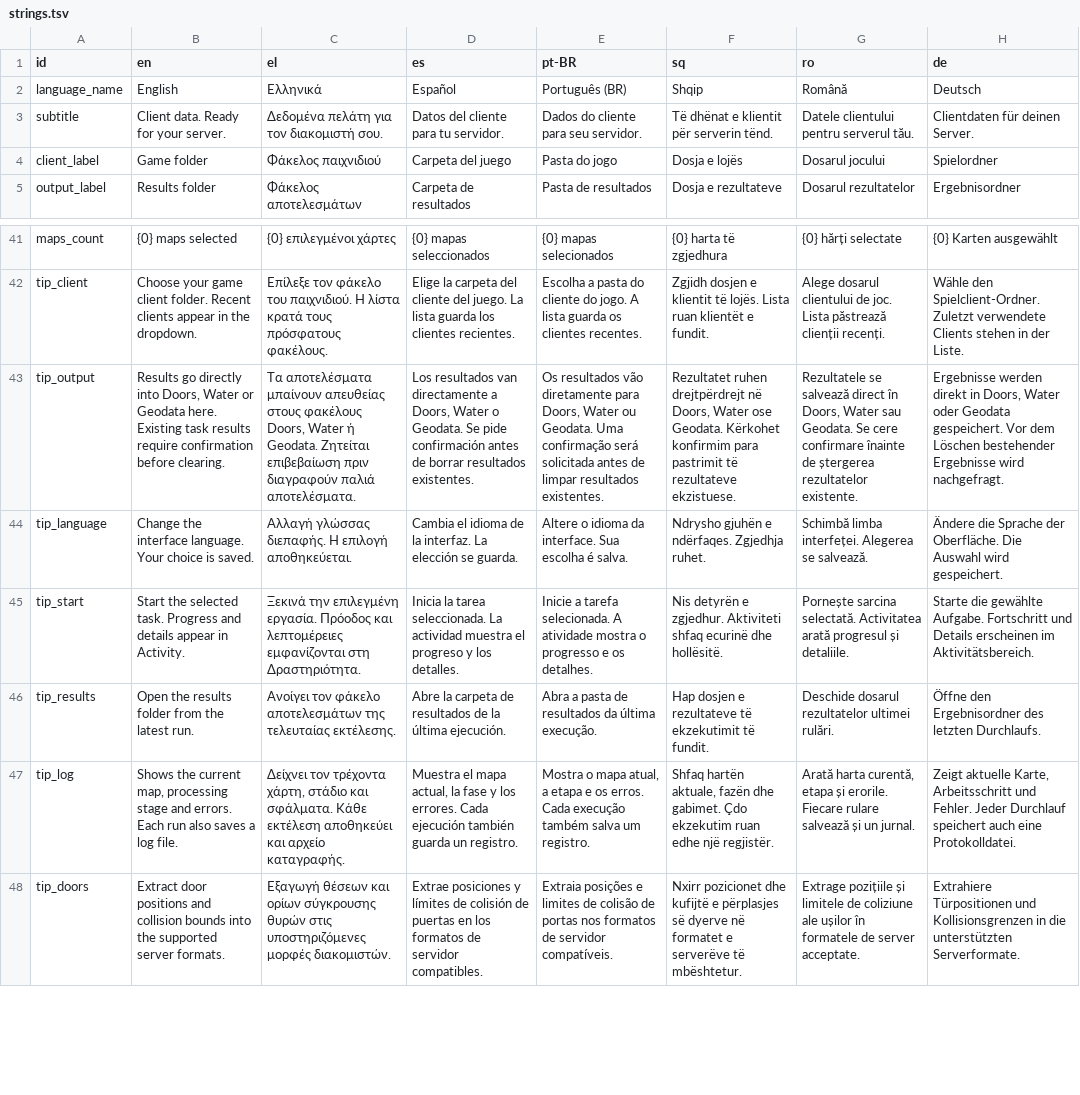
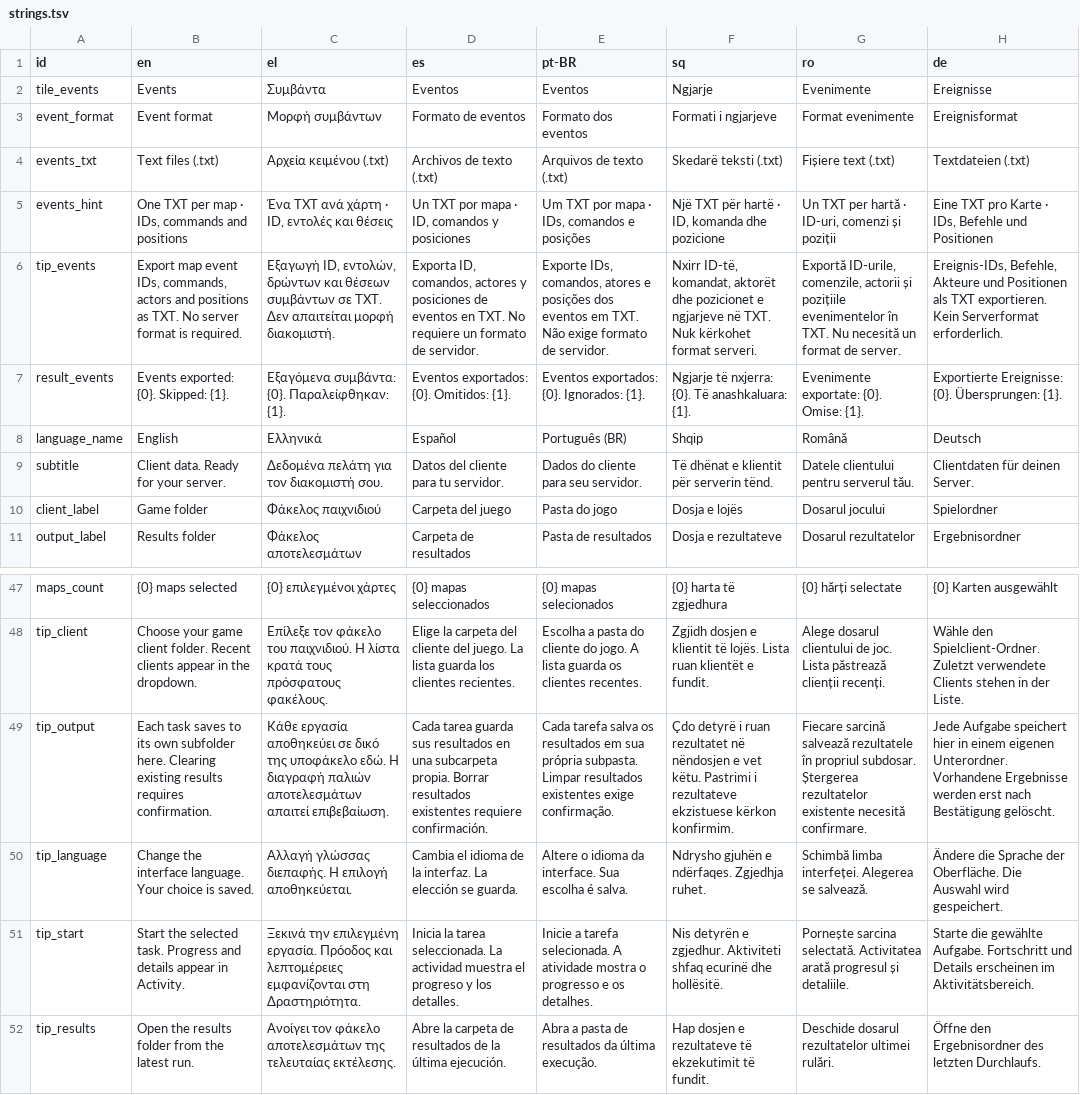
Before and after one commit to 911reg/911reg-MapExtractor, a TSV file: Languages/strings.tsv, drawn as a sheet; only a part is shown, gaps mark what is left out; the shorter side is filled out with more unchanged rows; addresses are those after the commit; the diff names each change by its address in the sheet, - before the commit and + after, or states it on an @@ line.

Commit message:
Add translated map event TXT export task to the UI

```diff
--- a/Languages/strings.tsv
+++ b/Languages/strings.tsv
+row 2: tile_events | Events | Συμβάντα | Eventos | Eventos | Ngjarje | Evenimente | Ereignisse
+row 3: event_format | Event format | Μορφή συμβάντων | Formato de eventos | Formato dos eventos | Formati i ngjarjeve | Format evenimente | Ereignisformat
+row 4: events_txt | Text files (.txt) | Αρχεία κειμένου (.txt) | Archivos de texto (.txt) | Arquivos de texto (.txt) | Skedarë teksti (.txt) | Fișiere text (.txt) | Textdateien (.txt)
+row 5: events_hint | One TXT per map · IDs, commands and positions | Ένα TXT ανά χάρτη · ID, εντολές και θέσεις | Un TXT por mapa · ID, comandos y posiciones | Um TXT por mapa · IDs, comandos e posições | Një TXT për hartë · ID, komanda dhe pozicione | Un TXT per hartă · ID-uri, comenzi și poziții | Eine TXT pro Karte · IDs, Befehle und Positionen
+row 6: tip_events | Export map event IDs, commands, actors and positions as TXT. No server format is required. | Εξαγωγή ID, εντολών, δρώντων και θέσεων συμβάντων σε TXT. Δεν απαιτείται μορφή διακομιστή. | Exporta ID, comandos, actores y posiciones de eventos en TXT. No requiere un formato de servidor. | Exporte IDs, comandos, atores e posições dos eventos em TXT. Não exige formato de servidor. | Nxirr ID-të, komandat, aktorët dhe pozicionet e ngjarjeve në TXT. Nuk kërkohet format serveri. | Exportă ID-urile, comenzile, actorii și pozițiile evenimentelor în TXT. Nu necesită un format de server. | Ereignis-IDs, Befehle, Akteure und Positionen als TXT exportieren. Kein Serverformat erforderlich.
+row 7: result_events | Events exported: {0}. Skipped: {1}. | Εξαγόμενα συμβάντα: {0}. Παραλείφθηκαν: {1}. | Eventos exportados: {0}. Omitidos: {1}. | Eventos exportados: {0}. Ignorados: {1}. | Ngjarje të nxjerra: {0}. Të anashkaluara: {1}. | Evenimente exportate: {0}. Omise: {1}. | Exportierte Ereignisse: {0}. Übersprungen: {1}.
-B49 (en): Results go directly into Doors, Water or Geodata here. Existing task results require confirmation before clearing.
+B49 (en): Each task saves to its own subfolder here. Clearing existing results requires confirmation.
-C49 (el): Τα αποτελέσματα μπαίνουν απευθείας στους φακέλους Doors, Water ή Geodata. Ζητείται επιβεβαίωση πριν διαγραφούν παλιά αποτελέσματα.
+C49 (el): Κάθε εργασία αποθηκεύει σε δικό της υποφάκελο εδώ. Η διαγραφή παλιών αποτελεσμάτων απαιτεί επιβεβαίωση.
-D49 (es): Los resultados van directamente a Doors, Water o Geodata. Se pide confirmación antes de borrar resultados existentes.
+D49 (es): Cada tarea guarda sus resultados en una subcarpeta propia. Borrar resultados existentes requiere confirmación.
-E49 (pt-BR): Os resultados vão diretamente para Doors, Water ou Geodata. Uma confirmação será solicitada antes de limpar resultados existentes.
+E49 (pt-BR): Cada tarefa salva os resultados em sua própria subpasta. Limpar resultados existentes exige confirmação.
-F49 (sq): Rezultatet ruhen drejtpërdrejt në Doors, Water ose Geodata. Kërkohet konfirmim para pastrimit të rezultateve ekzistuese.
+F49 (sq): Çdo detyrë i ruan rezultatet në nëndosjen e vet këtu. Pastrimi i rezultateve ekzistuese kërkon konfirmim.
-G49 (ro): Rezultatele se salvează direct în Doors, Water sau Geodata. Se cere confirmare înainte de ștergerea rezultatelor existente.
+G49 (ro): Fiecare sarcină salvează rezultatele în propriul subdosar. Ștergerea rezultatelor existente necesită confirmare.
-H49 (de): Ergebnisse werden direkt in Doors, Water oder Geodata gespeichert. Vor dem Löschen bestehender Ergebnisse wird nachgefragt.
+H49 (de): Jede Aufgabe speichert hier in einem eigenen Unterordner. Vorhandene Ergebnisse werden erst nach Bestätigung gelöscht.
```
Also changed, not shown: 11 other files.
